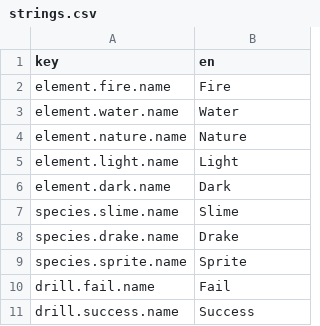
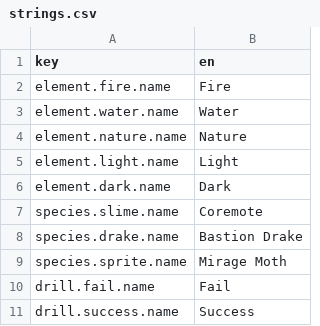
Before and after one commit to kjew2/MonStack, a CSV file: content_src/strings.csv, drawn as a sheet; only a part is shown.

```diff
--- a/content_src/strings.csv
+++ b/content_src/strings.csv
@@ -6,5 +6,5 @@ element.light.name,Light
 element.dark.name,Dark
-species.slime.name,Slime
-species.drake.name,Drake
-species.sprite.name,Sprite
+species.slime.name,Coremote
+species.drake.name,Bastion Drake
+species.sprite.name,Mirage Moth
 drill.fail.name,Fail
```
Also changed, not shown: 16 other files.
